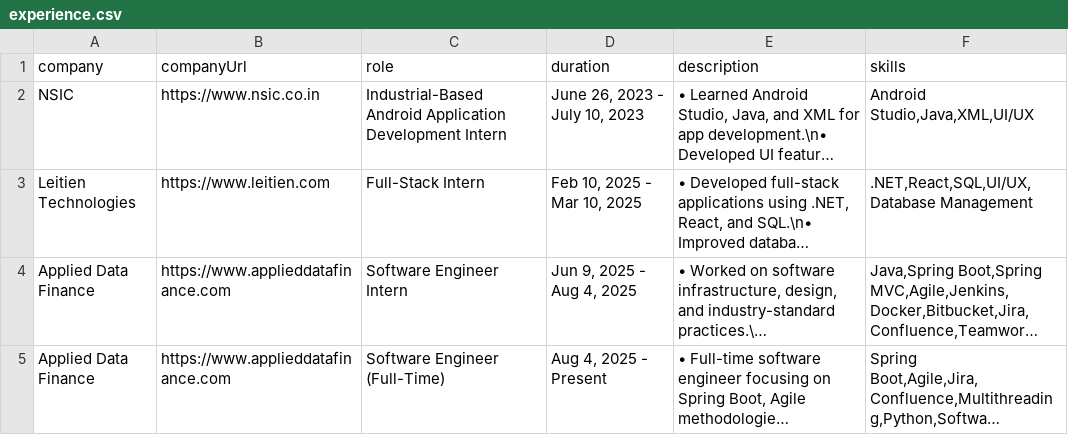
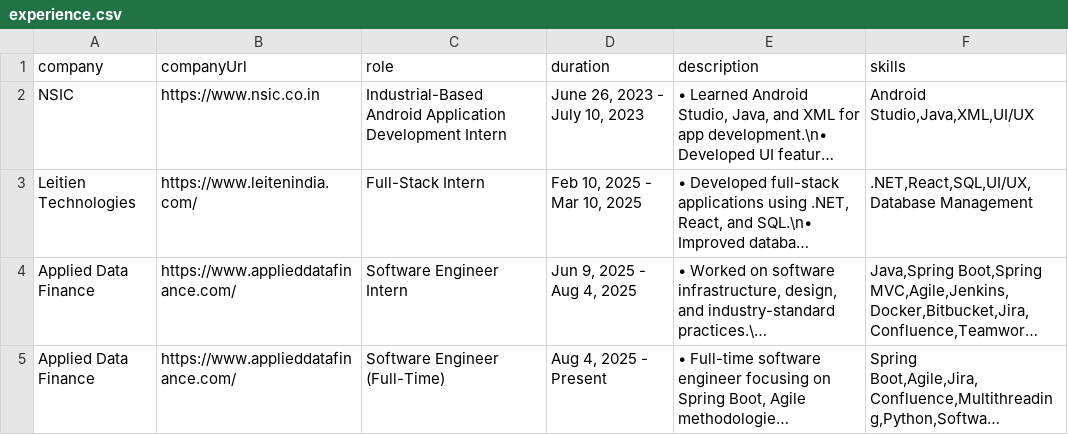
Before and after one commit to Nithishkumar2004/portfolio-data, a CSV file: experience.csv, drawn as a sheet; long unchanged cells end in …; the diff names each change by its address in the sheet, - before the commit and + after, or states it on an @@ line.

Commit message:
updated Experience

```diff
--- a/experience.csv
+++ b/experience.csv
-B3 (companyUrl): https://www.leitien.com
+B3 (companyUrl): https://www.leitenindia.com/
-B4:B5 (companyUrl): https://www.applieddatafinance.com
+B4:B5 (companyUrl): https://www.applieddatafinance.com/
```
